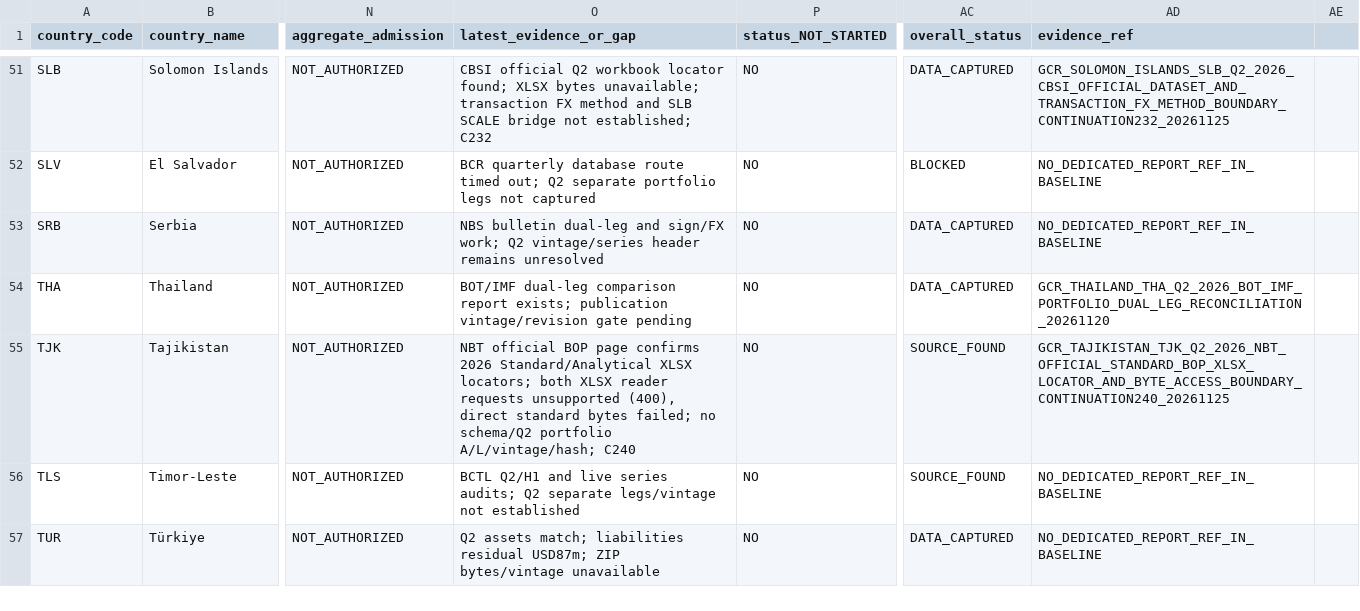
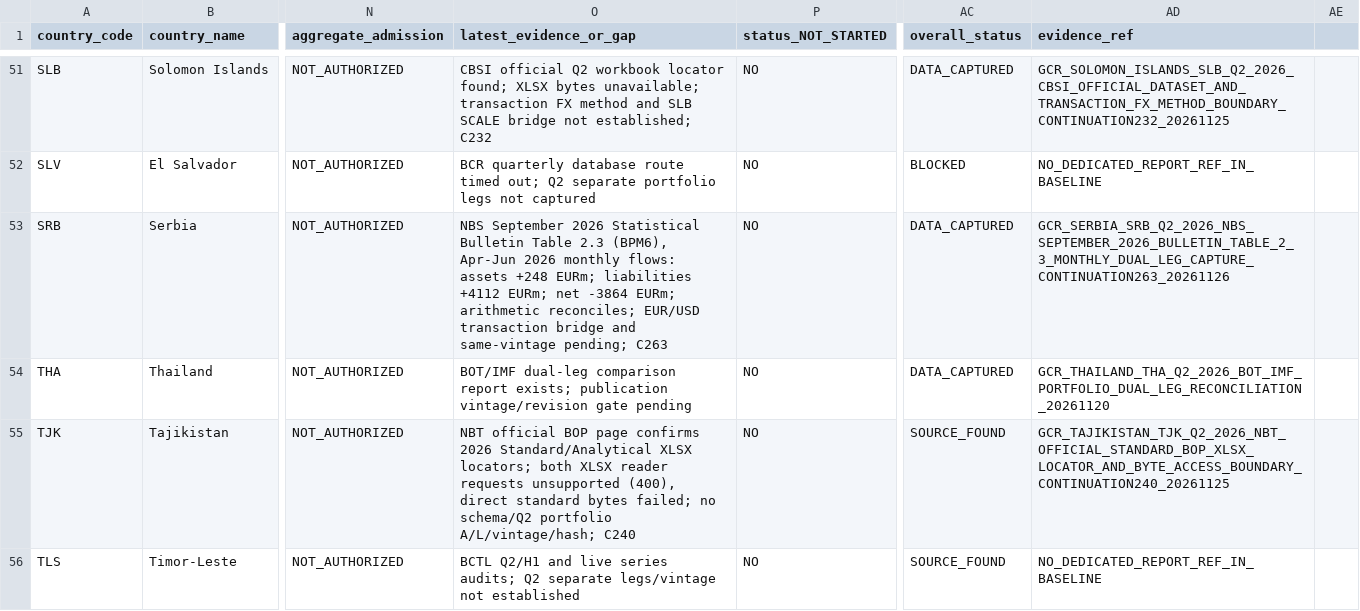
Before and after one commit to duttapalkpa-netizen/PRECISION-WIRES-NSE200-COLLECTOR, a CSV file: docs/evidence/gcr/2026Q2_63_country_national_validation_master_matrix.csv, drawn as a sheet; only a part is shown, gaps mark what is left out; the shorter side is filled out with more unchanged rows; the diff names each change by its address in the sheet, - before the commit and + after, or states it on an @@ line.

Commit message:
GCR C263: update SRB matrix evidence and Q2 monthly dual-leg capture

```diff
--- a/docs/evidence/gcr/2026Q2_63_country_national_validation_master_matrix.csv
+++ b/docs/evidence/gcr/2026Q2_63_country_national_validation_master_matrix.csv
-O53 (latest_evidence_or_gap): NBS bulletin dual-leg and sign/FX work; Q2 vintage/series header remains unresolved
+O53 (latest_evidence_or_gap): NBS September 2026 Statistical Bulletin Table 2.3 (BPM6), Apr-Jun 2026 monthly flows: assets +248 EURm; liabilities +4112 EURm; net -3864 EURm; arithmetic reconciles; EUR/USD transaction bridge and same-vintage pending; C263
-AD53 (evidence_ref): NO_DEDICATED_REPORT_REF_IN_BASELINE
+AD53 (evidence_ref): GCR_SERBIA_SRB_Q2_2026_NBS_SEPTEMBER_2026_BULLETIN_TABLE_2_3_MONTHLY_DUAL_LEG_CAPTURE_CONTINUATION263_20261126
```
